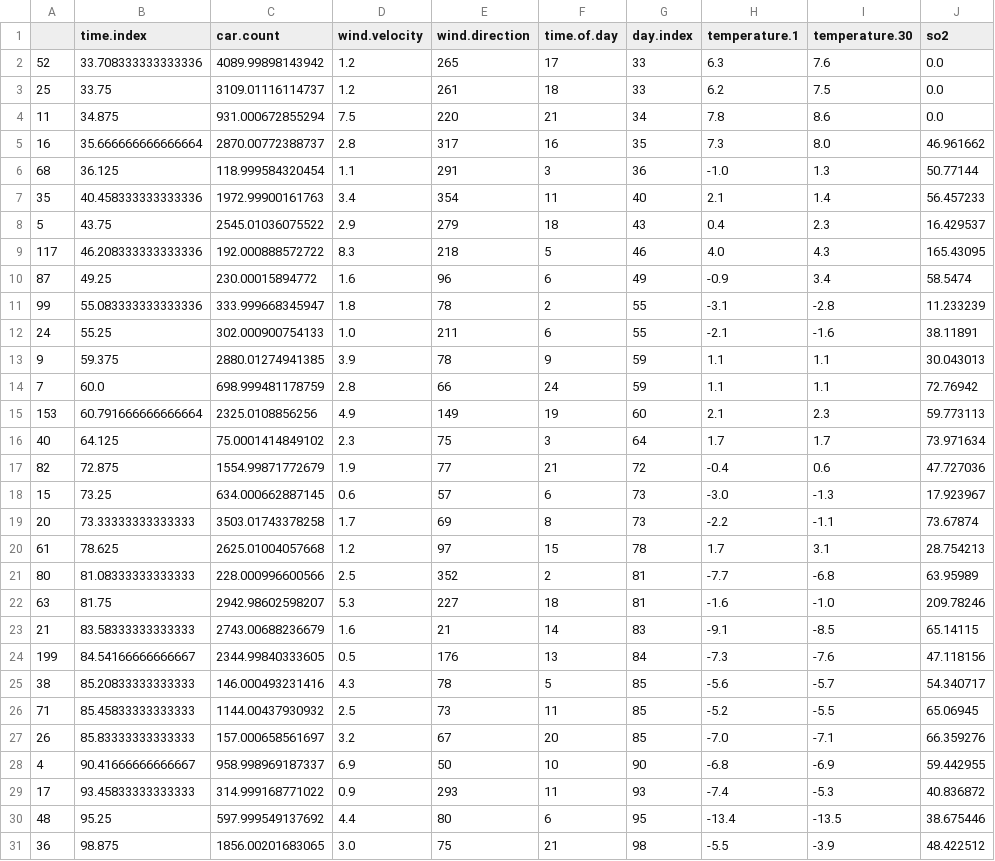
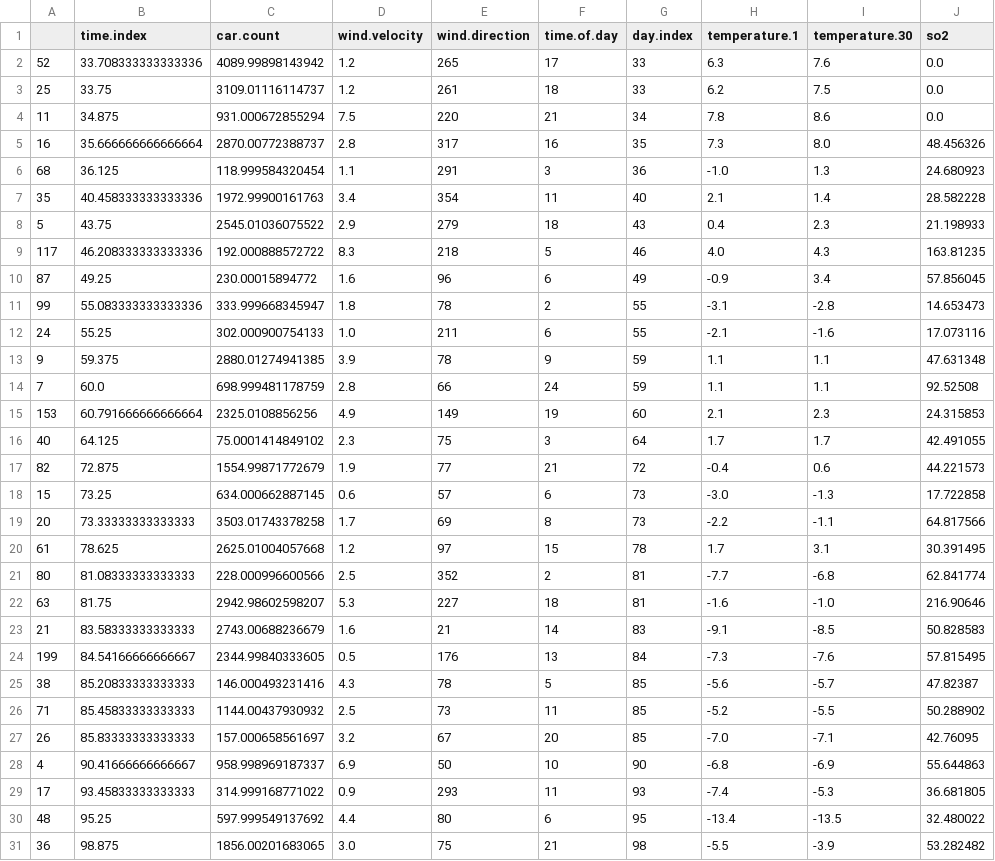
Before and after one commit to webclinic017/Enlightenment_Technologies, a CSV file: XR_Trading/data/TESTING_DATA_PREDICTIONS.csv, drawn as a sheet; only a part is shown; the diff covers the shown part only.

Commit message:
Final XR Trading Results

```diff
--- a/XR_Trading/data/TESTING_DATA_PREDICTIONS.csv
+++ b/XR_Trading/data/TESTING_DATA_PREDICTIONS.csv
@@ -4,28 +4,28 @@
 11,34.875,931.000672855294,7.5,220,21,34,7.8,8.6,0.0
-16,35.666666666666664,2870.00772388737,2.8,317,16,35,7.3,8.0,46.961662
-68,36.125,118.999584320454,1.1,291,3,36,-1.0,1.3,50.77144
-35,40.458333333333336,1972.99900161763,3.4,354,11,40,2.1,1.4,56.457233
-5,43.75,2545.01036075522,2.9,279,18,43,0.4,2.3,16.429537
-117,46.208333333333336,192.000888572722,8.3,218,5,46,4.0,4.3,165.43095
-87,49.25,230.00015894772,1.6,96,6,49,-0.9,3.4,58.5474
-99,55.083333333333336,333.999668345947,1.8,78,2,55,-3.1,-2.8,11.233239
-24,55.25,302.000900754133,1.0,211,6,55,-2.1,-1.6,38.11891
-9,59.375,2880.01274941385,3.9,78,9,59,1.1,1.1,30.043013
-7,60.0,698.999481178759,2.8,66,24,59,1.1,1.1,72.76942
-153,60.791666666666664,2325.0108856256,4.9,149,19,60,2.1,2.3,59.773113
-40,64.125,75.0001414849102,2.3,75,3,64,1.7,1.7,73.971634
-82,72.875,1554.99871772679,1.9,77,21,72,-0.4,0.6,47.727036
-15,73.25,634.000662887145,0.6,57,6,73,-3.0,-1.3,17.923967
-20,73.33333333333333,3503.01743378258,1.7,69,8,73,-2.2,-1.1,73.67874
-61,78.625,2625.01004057668,1.2,97,15,78,1.7,3.1,28.754213
-80,81.08333333333333,228.000996600566,2.5,352,2,81,-7.7,-6.8,63.95989
-63,81.75,2942.98602598207,5.3,227,18,81,-1.6,-1.0,209.78246
-21,83.58333333333333,2743.00688236679,1.6,21,14,83,-9.1,-8.5,65.14115
-199,84.54166666666667,2344.99840333605,0.5,176,13,84,-7.3,-7.6,47.118156
-38,85.20833333333333,146.000493231416,4.3,78,5,85,-5.6,-5.7,54.340717
-71,85.45833333333333,1144.00437930932,2.5,73,11,85,-5.2,-5.5,65.06945
-26,85.83333333333333,157.000658561697,3.2,67,20,85,-7.0,-7.1,66.359276
-4,90.41666666666667,958.998969187337,6.9,50,10,90,-6.8,-6.9,59.442955
-17,93.45833333333333,314.999168771022,0.9,293,11,93,-7.4,-5.3,40.836872
-48,95.25,597.999549137692,4.4,80,6,95,-13.4,-13.5,38.675446
-36,98.875,1856.00201683065,3.0,75,21,98,-5.5,-3.9,48.422512
+16,35.666666666666664,2870.00772388737,2.8,317,16,35,7.3,8.0,48.456326
+68,36.125,118.999584320454,1.1,291,3,36,-1.0,1.3,24.680923
+35,40.458333333333336,1972.99900161763,3.4,354,11,40,2.1,1.4,28.582228
+5,43.75,2545.01036075522,2.9,279,18,43,0.4,2.3,21.198933
+117,46.208333333333336,192.000888572722,8.3,218,5,46,4.0,4.3,163.81235
+87,49.25,230.00015894772,1.6,96,6,49,-0.9,3.4,57.856045
+99,55.083333333333336,333.999668345947,1.8,78,2,55,-3.1,-2.8,14.653473
+24,55.25,302.000900754133,1.0,211,6,55,-2.1,-1.6,17.073116
+9,59.375,2880.01274941385,3.9,78,9,59,1.1,1.1,47.631348
+7,60.0,698.999481178759,2.8,66,24,59,1.1,1.1,92.52508
+153,60.791666666666664,2325.0108856256,4.9,149,19,60,2.1,2.3,24.315853
+40,64.125,75.0001414849102,2.3,75,3,64,1.7,1.7,42.491055
+82,72.875,1554.99871772679,1.9,77,21,72,-0.4,0.6,44.221573
+15,73.25,634.000662887145,0.6,57,6,73,-3.0,-1.3,17.722858
+20,73.33333333333333,3503.01743378258,1.7,69,8,73,-2.2,-1.1,64.817566
+61,78.625,2625.01004057668,1.2,97,15,78,1.7,3.1,30.391495
+80,81.08333333333333,228.000996600566,2.5,352,2,81,-7.7,-6.8,62.841774
+63,81.75,2942.98602598207,5.3,227,18,81,-1.6,-1.0,216.90646
+21,83.58333333333333,2743.00688236679,1.6,21,14,83,-9.1,-8.5,50.828583
+199,84.54166666666667,2344.99840333605,0.5,176,13,84,-7.3,-7.6,57.815495
+38,85.20833333333333,146.000493231416,4.3,78,5,85,-5.6,-5.7,47.82387
+71,85.45833333333333,1144.00437930932,2.5,73,11,85,-5.2,-5.5,50.288902
+26,85.83333333333333,157.000658561697,3.2,67,20,85,-7.0,-7.1,42.76095
+4,90.41666666666667,958.998969187337,6.9,50,10,90,-6.8,-6.9,55.644863
+17,93.45833333333333,314.999168771022,0.9,293,11,93,-7.4,-5.3,36.681805
+48,95.25,597.999549137692,4.4,80,6,95,-13.4,-13.5,32.480022
+36,98.875,1856.00201683065,3.0,75,21,98,-5.5,-3.9,53.282482
```
Also changed, not shown: 43 edited cells elsewhere in this file, 18 other files.
